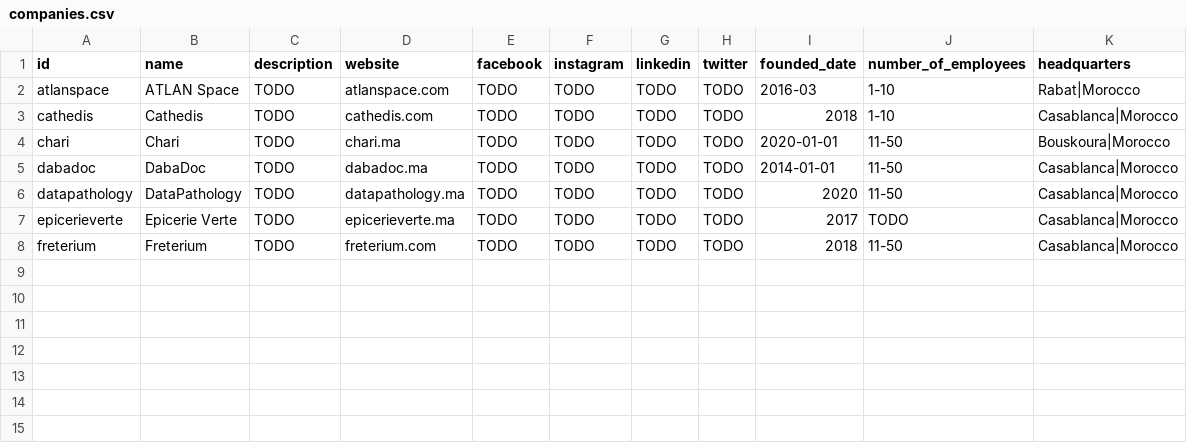
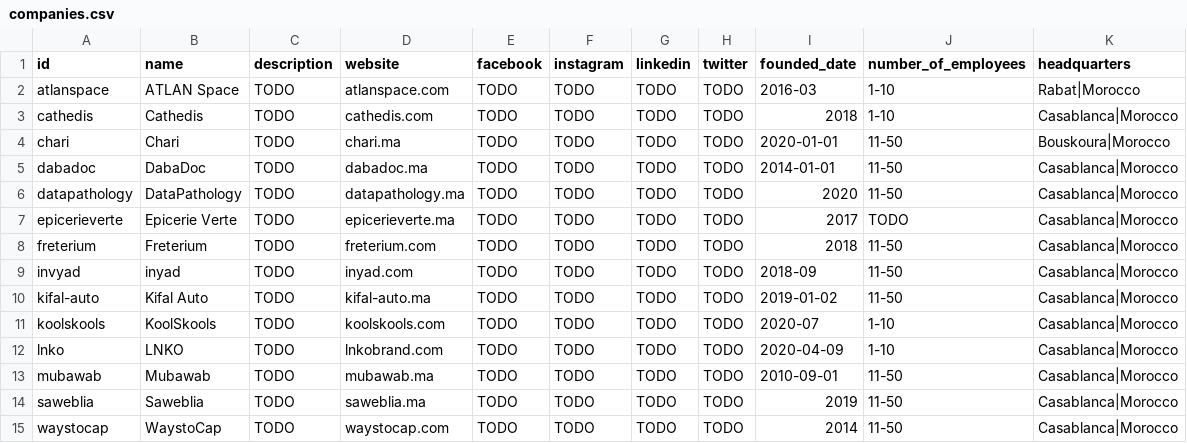
Before and after one commit to dy3l/yqGcHIiNPLS, a CSV file: data/companies.csv, drawn as a sheet; the diff names each change by its address in the sheet, - before the commit and + after, or states it on an @@ line.

Commit message:
Add invyad, kifal-auto, koolskools, lnko, mubawab, saweblia and waystocap

```diff
--- a/data/companies.csv
+++ b/data/companies.csv
+row 9: invyad | inyad | TODO | inyad.com | TODO | TODO | TODO | TODO | 2018-09 | 11-50 | Casablanca|Morocco
+row 10: kifal-auto | Kifal Auto | TODO | kifal-auto.ma | TODO | TODO | TODO | TODO | 2019-01-02 | 11-50 | Casablanca|Morocco
+row 11: koolskools | KoolSkools | TODO | koolskools.com | TODO | TODO | TODO | TODO | 2020-07 | 1-10 | Casablanca|Morocco
+row 12: lnko | LNKO | TODO | lnkobrand.com | TODO | TODO | TODO | TODO | 2020-04-09 | 1-10 | Casablanca|Morocco
+row 13: mubawab | Mubawab | TODO | mubawab.ma | TODO | TODO | TODO | TODO | 2010-09-01 | 11-50 | Casablanca|Morocco
+row 14: saweblia | Saweblia | TODO | saweblia.ma | TODO | TODO | TODO | TODO | 2019 | 11-50 | Casablanca|Morocco
+row 15: waystocap | WaystoCap | TODO | waystocap.com | TODO | TODO | TODO | TODO | 2014 | 11-50 | Casablanca|Morocco
```
